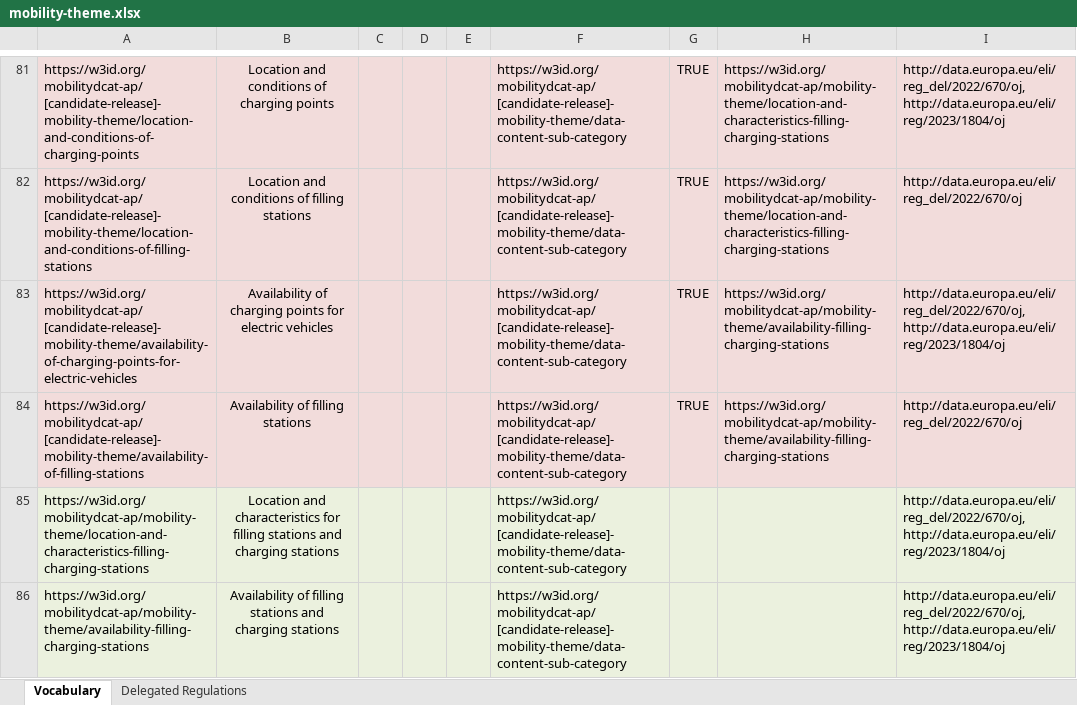
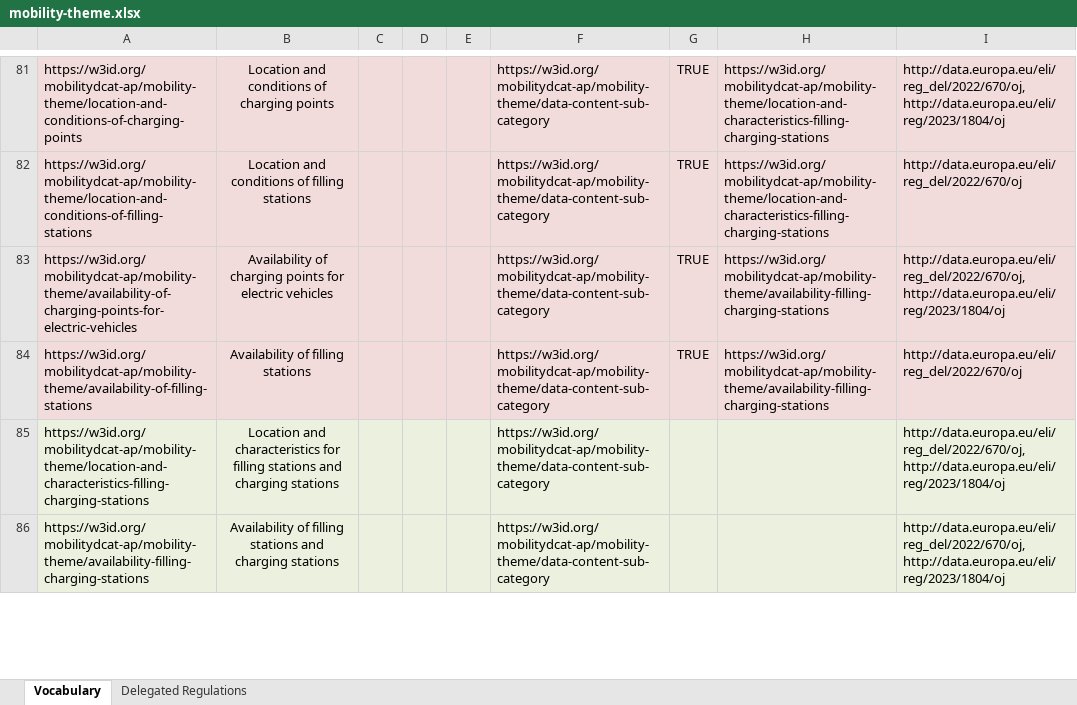
Before and after one commit to mobilityDCAT-AP/controlled-vocabularies, an Excel workbook: mobility-theme/mobility-theme.xlsx, sheet Vocabulary, drawn as a sheet; only a part is shown, gaps mark what is left out; values as stored, in another font and other column widths than the file's, no borders; the diff covers the shown part only; the diff names each change by its address in the sheet, - before the commit and + after, or states it on an @@ line.

Commit message:
mobility-theme: fix automatic docs generation for 2.0.0

```diff
--- a/mobility-theme/mobility-theme.xlsx (sheet Vocabulary)
+++ b/mobility-theme/mobility-theme.xlsx (sheet Vocabulary)
-A81: https://w3id.org/mobilitydcat-ap/[candidate-release]-mobility-theme/location-and-conditions-of-charging-points
+A81: https://w3id.org/mobilitydcat-ap/mobility-theme/location-and-conditions-of-charging-points
-F81:F86: https://w3id.org/mobilitydcat-ap/[candidate-release]-mobility-theme/data-content-sub-category
+F81:F86: https://w3id.org/mobilitydcat-ap/mobility-theme/data-content-sub-category
-A82: https://w3id.org/mobilitydcat-ap/[candidate-release]-mobility-theme/location-and-conditions-of-filling-stations
+A82: https://w3id.org/mobilitydcat-ap/mobility-theme/location-and-conditions-of-filling-stations
-A83: https://w3id.org/mobilitydcat-ap/[candidate-release]-mobility-theme/availability-of-charging-points-for-electric-vehicles
+A83: https://w3id.org/mobilitydcat-ap/mobility-theme/availability-of-charging-points-for-electric-vehicles
-A84: https://w3id.org/mobilitydcat-ap/[candidate-release]-mobility-theme/availability-of-filling-stations
+A84: https://w3id.org/mobilitydcat-ap/mobility-theme/availability-of-filling-stations
```
Also changed, not shown: 395 edited cells elsewhere in this sheet, 14 other files.
